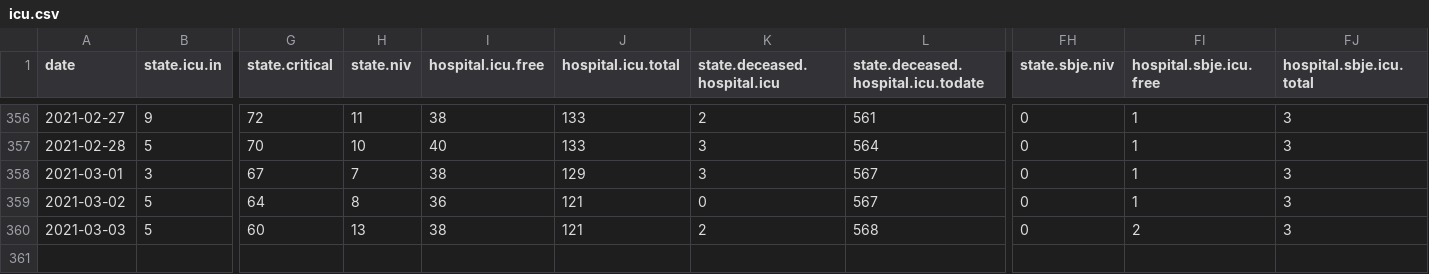
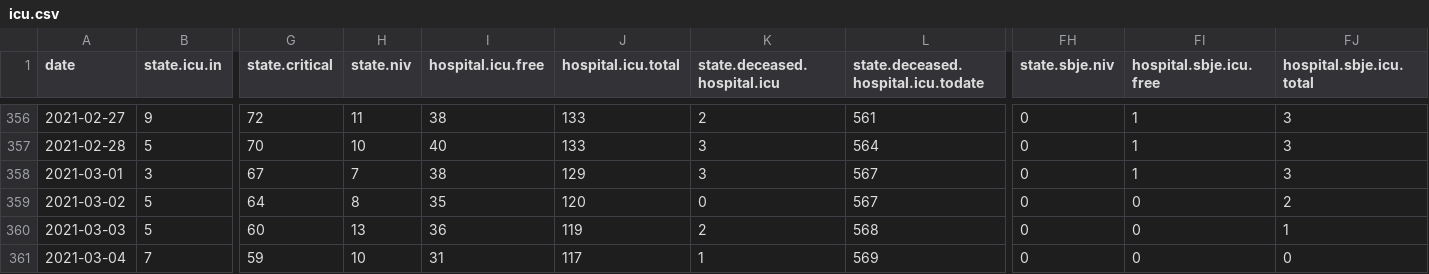
Before and after one commit to sledilnik/data, a CSV file: csv/icu.csv, drawn as a sheet; only a part is shown, gaps mark what is left out; rows hold the shown columns only; the diff names each change by its address in the sheet, - before the commit and + after, or states it on an @@ line.

```diff
--- a/csv/icu.csv
+++ b/csv/icu.csv
-I359 (hospital.icu.free): 36
+I359 (hospital.icu.free): 35
-J359 (hospital.icu.total): 121
+J359 (hospital.icu.total): 120
-FI359 (hospital.sbje.icu.free): 1
+FI359 (hospital.sbje.icu.free): 0
-FJ359 (hospital.sbje.icu.total): 3
+FJ359 (hospital.sbje.icu.total): 2
-I360 (hospital.icu.free): 38
+I360 (hospital.icu.free): 36
-J360 (hospital.icu.total): 121
+J360 (hospital.icu.total): 119
-FI360 (hospital.sbje.icu.free): 2
+FI360 (hospital.sbje.icu.free): 0
-FJ360 (hospital.sbje.icu.total): 3
+FJ360 (hospital.sbje.icu.total): 1
+row 361: 2021-03-04 | 7 | 59 | 10 | 31 | 117 | 1 | 569 | 0 | 0 | 0
```
Also changed, not shown: csv/cases.csv, csv/hospitals.csv, 7 other files.
